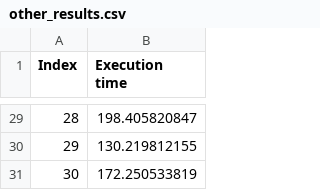
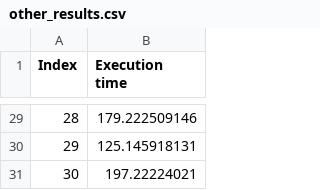
Before and after one commit to gabri00/RT1_assignment_1, a CSV file: robot-sim/other_results.csv, drawn as a sheet; only a part is shown, gaps mark what is left out; the diff covers the shown part only.

```diff
--- a/robot-sim/other_results.csv
+++ b/robot-sim/other_results.csv
@@ -29,3 +29,3 @@
-28,198.405820847
-29,130.219812155
-30,172.250533819
+28,179.222509146
+29,125.145918131
+30,197.22224021
```
Also changed, not shown: 27 edited cells elsewhere in this file, 6 other files.
